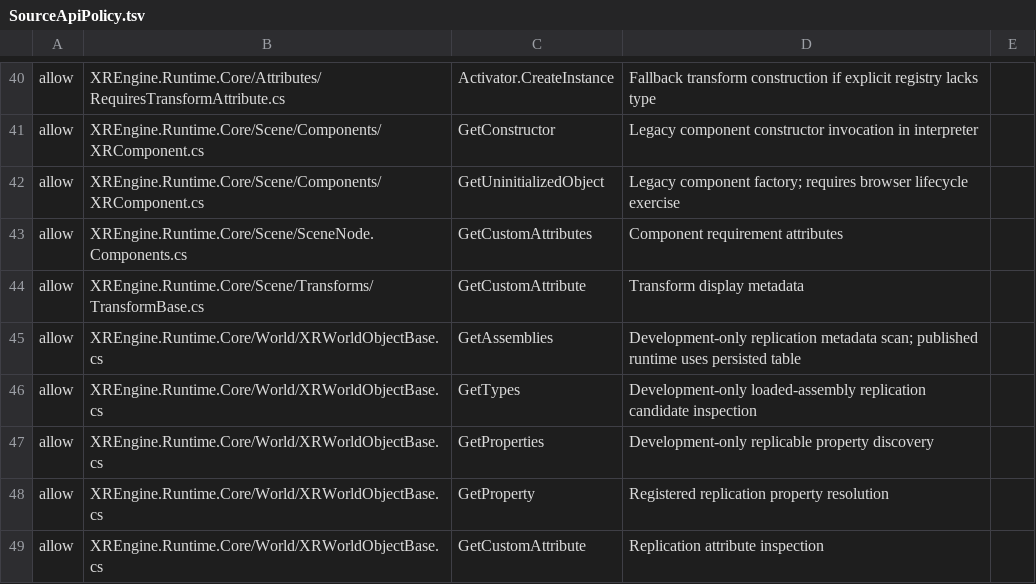
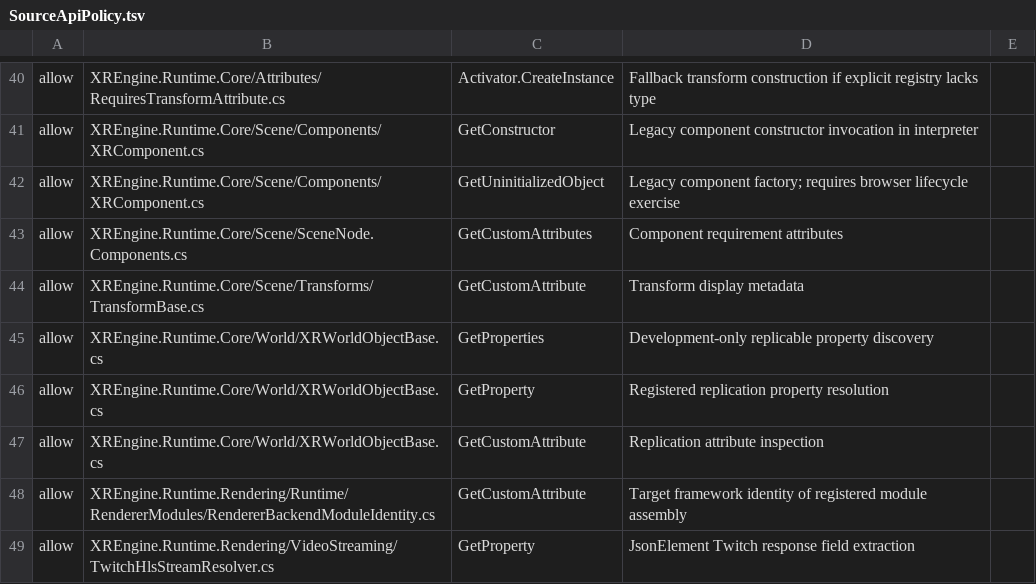
Before and after one commit to BlackJaxDev/XRENGINE, a TSV file: Build/Portable/SourceApiPolicy.tsv, drawn as a sheet; only a part is shown, gaps mark what is left out; the shorter side is filled out with more unchanged rows; the diff names each change by its address in the sheet, - before the commit and + after, or states it on an @@ line.

Commit message:
Remove stale reflection allow rows from portable API policy

```diff
--- a/Build/Portable/SourceApiPolicy.tsv
+++ b/Build/Portable/SourceApiPolicy.tsv
-row 45: allow | XREngine.Runtime.Core/World/XRWorldObjectBase.cs | GetAssemblies | Development-only replication metadata scan; published runtime uses persisted table
-row 46: allow | XREngine.Runtime.Core/World/XRWorldObjectBase.cs | GetTypes | Development-only loaded-assembly replication candidate inspection
```
